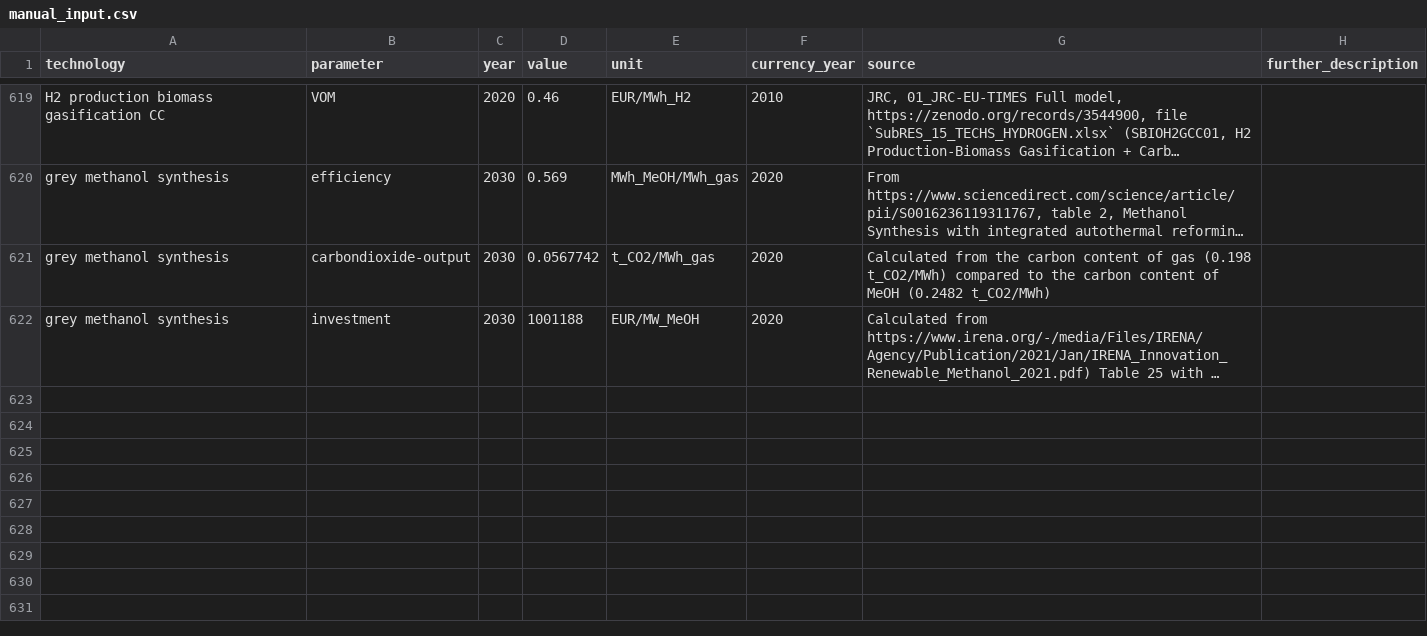
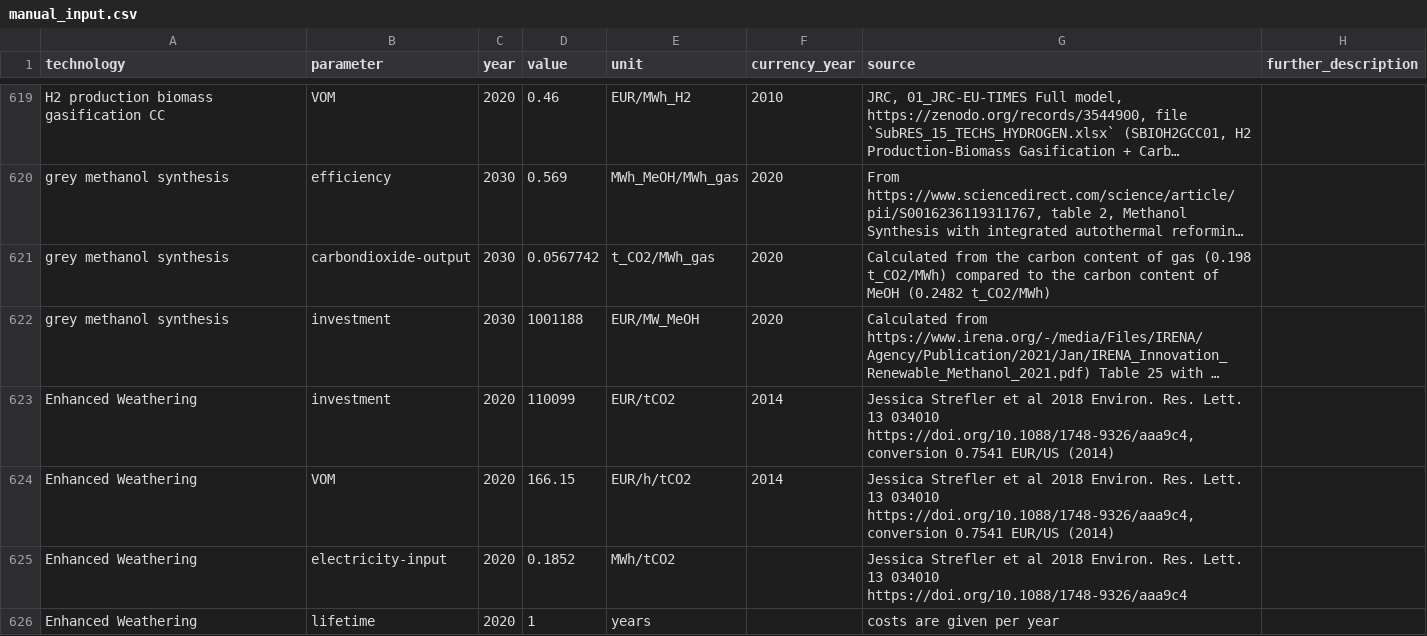
Before and after one commit to PyPSA/technology-data, a CSV file: inputs/manual_input.csv, drawn as a sheet; only a part is shown, gaps mark what is left out; long unchanged cells end in …; the diff names each change by its address in the sheet, - before the commit and + after, or states it on an @@ line.

Commit message:
added Enhanced Weathering as manual input

```diff
--- a/inputs/manual_input.csv
+++ b/inputs/manual_input.csv
+row 623: Enhanced Weathering | investment | 2020 | 110099 | EUR/tCO2 | 2014 | Jessica Strefler et al 2018 Environ. Res. Lett. 13 034010 https://doi.org/10.1088/1748-9326/aaa9c4, conversion 0.7541 EUR/US (2014)
+row 624: Enhanced Weathering | VOM | 2020 | 166.15 | EUR/h/tCO2 | 2014 | Jessica Strefler et al 2018 Environ. Res. Lett. 13 034010 https://doi.org/10.1088/1748-9326/aaa9c4, conversion 0.7541 EUR/US (2014)
+row 625: Enhanced Weathering | electricity-input | 2020 | 0.1852 | MWh/tCO2 |  | Jessica Strefler et al 2018 Environ. Res. Lett. 13 034010 https://doi.org/10.1088/1748-9326/aaa9c4
+row 626: Enhanced Weathering | lifetime | 2020 | 1 | years |  | costs are given per year
```
Also changed, not shown: outputs/costs_2020.csv, outputs/costs_2025.csv, 12 other files.
